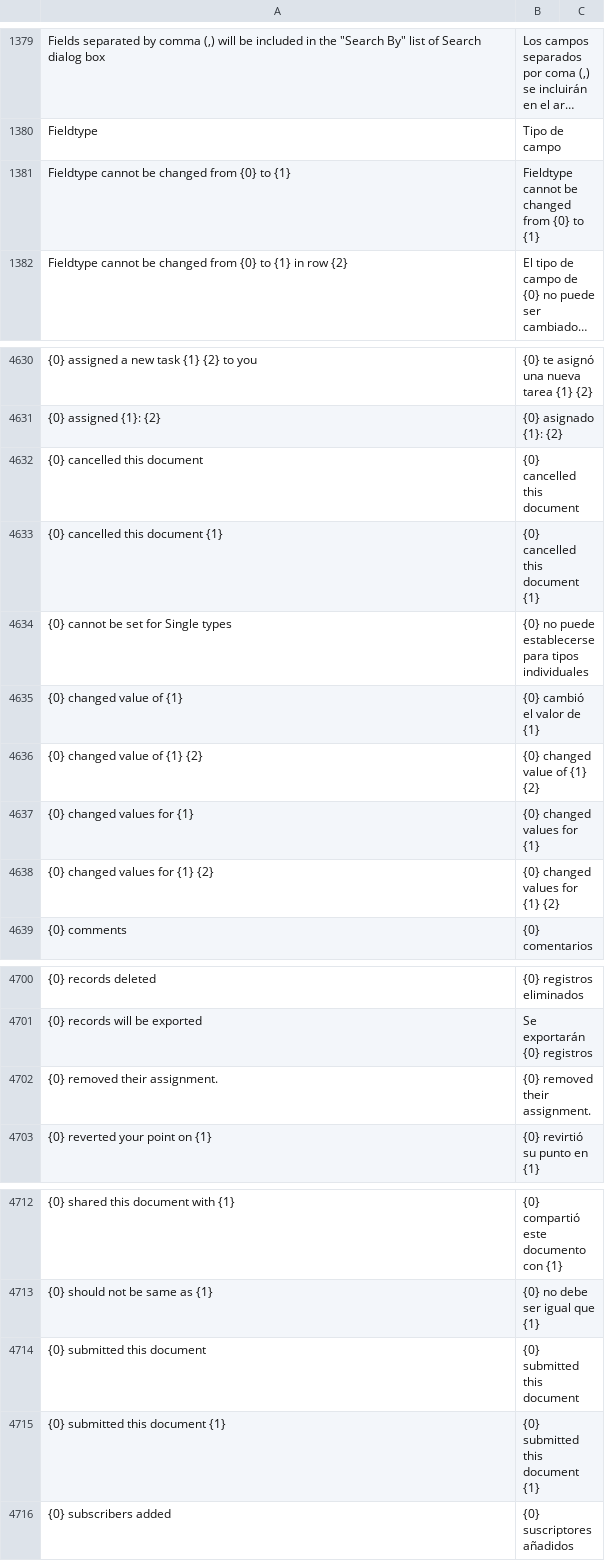
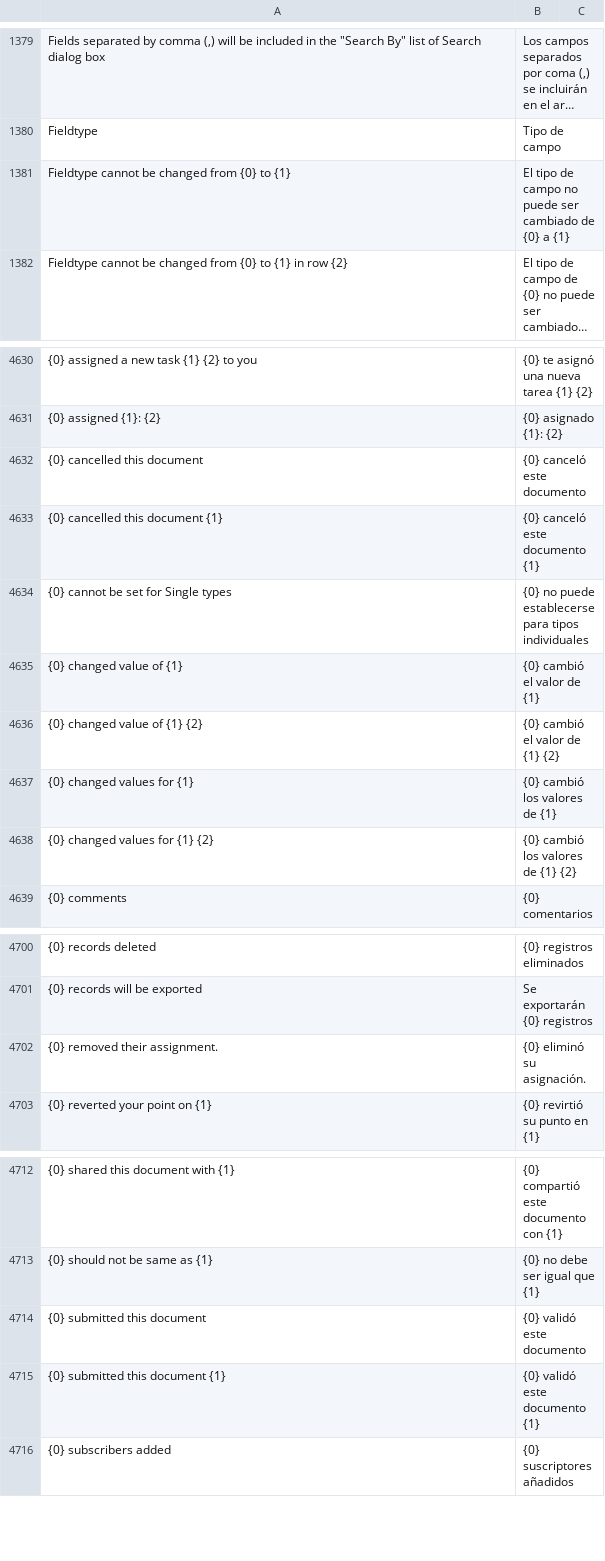
Before and after one commit to fproldan/frappe, a CSV file: frappe/translations/es.csv, drawn as a sheet; only a part is shown, gaps mark what is left out; long unchanged cells end in …; the diff names each change by its address in the sheet, - before the commit and + after, or states it on an @@ line.

```diff
--- a/frappe/translations/es.csv
+++ b/frappe/translations/es.csv
-B1381: Fieldtype cannot be changed from {0} to {1}
+B1381: El tipo de campo no puede ser cambiado de {0} a {1}
-B4632: {0} cancelled this document
+B4632: {0} canceló este documento
-B4633: {0} cancelled this document {1}
+B4633: {0} canceló este documento {1}
-B4636: {0} changed value of {1} {2}
+B4636: {0} cambió el valor de {1} {2}
-B4637: {0} changed values for {1}
+B4637: {0} cambió los valores de {1}
-B4638: {0} changed values for {1} {2}
+B4638: {0} cambió los valores de {1} {2}
-B4702: {0} removed their assignment.
+B4702: {0} eliminó su asignación.
-B4714: {0} submitted this document
+B4714: {0} validó este documento
-B4715: {0} submitted this document {1}
+B4715: {0} validó este documento {1}
```
Also changed, not shown: 2 other files.
